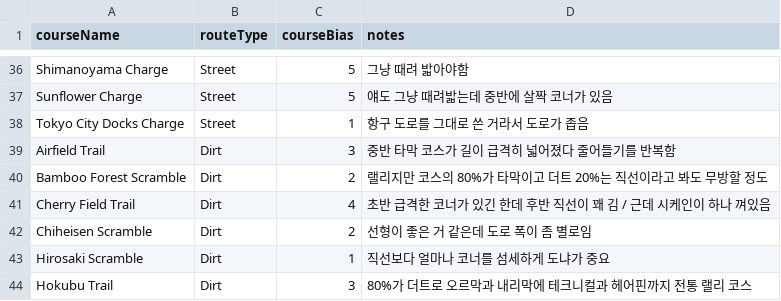
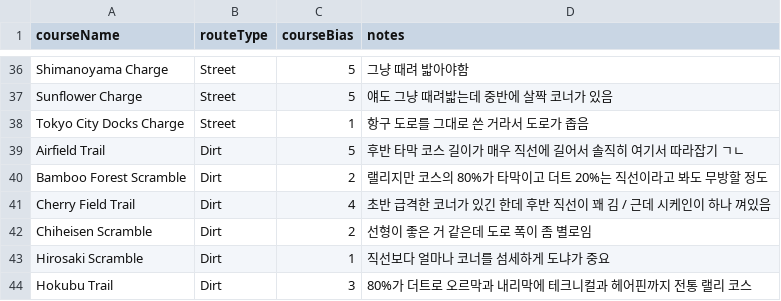
Before and after one commit to Lepe1210/forza6-tuning-archive-lepe, a CSV file: data/courses.csv, drawn as a sheet; only a part is shown, gaps mark what is left out.

```diff
--- a/data/courses.csv
+++ b/data/courses.csv
@@ -38,3 +38,3 @@ Sunflower Charge,Street,5,얘도 그냥 때려밟는데 중반에 살짝 코너
 Tokyo City Docks Charge,Street,1,항구 도로를 그대로 쓴 거라서 도로가 좁음
-Airfield Trail,Dirt,3,중반 타막 코스가 길이 급격히 넓어졌다 줄어들기를 반복함
+Airfield Trail,Dirt,5,후반 타막 코스 길이가 매우 직선에 길어서 솔직히 여기서 따라잡기 ㄱㄴ
 Bamboo Forest Scramble,Dirt,2,랠리지만 코스의 80%가 타막이고 더트 20%는 직선이라고 봐도 무방할 정도
```
Also changed, not shown: 2 other files.
